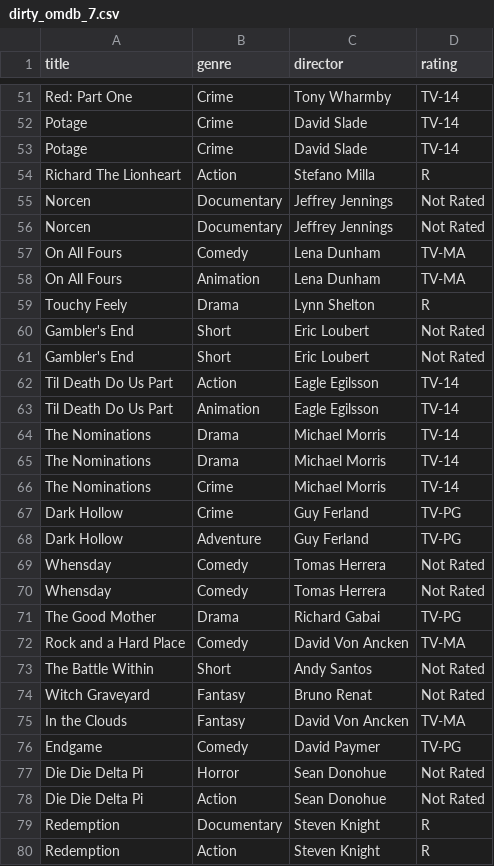
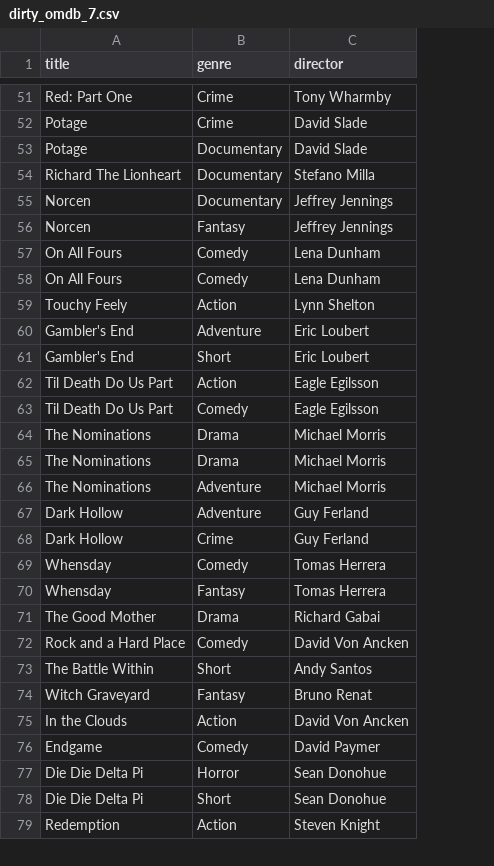
Before and after one commit to blazerzero/duo-clean, a CSV file: server/data/dirty_omdb_7.csv, drawn as a sheet; only a part is shown, gaps mark what is left out; removed rows and columns are numbered as before the commit, all else as after; the diff covers the shown part only; the diff names each change by its address in the sheet, - before the commit and + after, or states it on an @@ line.

```diff
--- a/server/data/dirty_omdb_7.csv
+++ b/server/data/dirty_omdb_7.csv
-column D (rating), rows 51-67: TV-14 | TV-14 | TV-14 | R | Not Rated | Not Rated | TV-MA | TV-MA | R | Not Rated | Not Rated | TV-14 | TV-14 | TV-14 | TV-14 | TV-14 | TV-PG; rows 69-78: Not Rated | Not Rated | TV-PG | TV-MA | Not Rated | Not Rated | TV-MA | TV-PG | Not Rated | Not Rated; row 80: R
-B53 (genre): Crime
+B53 (genre): Documentary
-B54 (genre): Action
+B54 (genre): Documentary
-B56 (genre): Documentary
+B56 (genre): Fantasy
-B58 (genre): Animation
+B58 (genre): Comedy
-B59 (genre): Drama
+B59 (genre): Action
-B60 (genre): Short
+B60 (genre): Adventure
-B63 (genre): Animation
+B63 (genre): Comedy
-B66 (genre): Crime
+B66 (genre): Adventure
@@ row 68 moved to row 67: Dark Hollow @@
-B70 (genre): Comedy
+B70 (genre): Fantasy
-B75 (genre): Fantasy
+B75 (genre): Action
-B78 (genre): Action
+B78 (genre): Short
-row 79: Redemption | Documentary | Steven Knight | R
```
Also changed, not shown: 5 added rows, 4 removed rows and 9 edited cells elsewhere in this file, server/data/changes/omdb_4.csv, server/data/dirty_omdb_4.csv, 27 other files.
